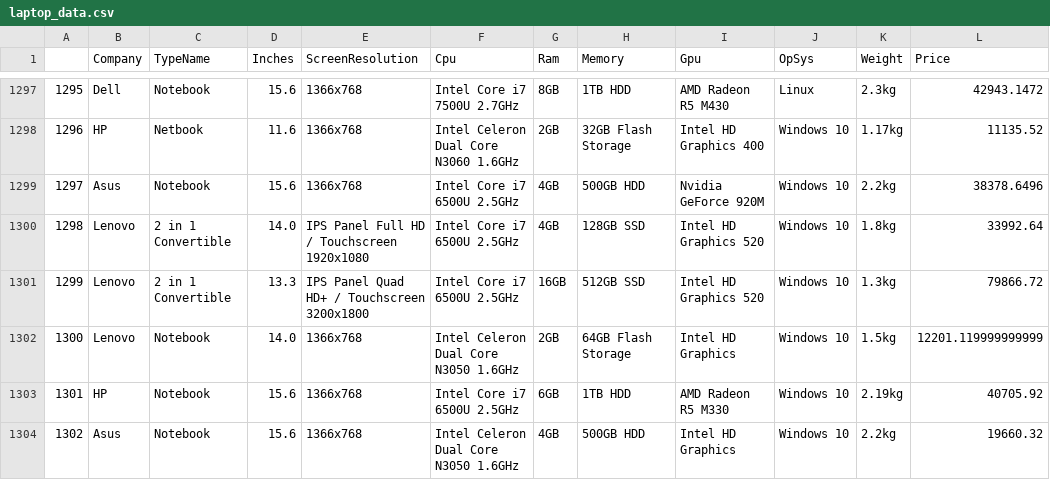
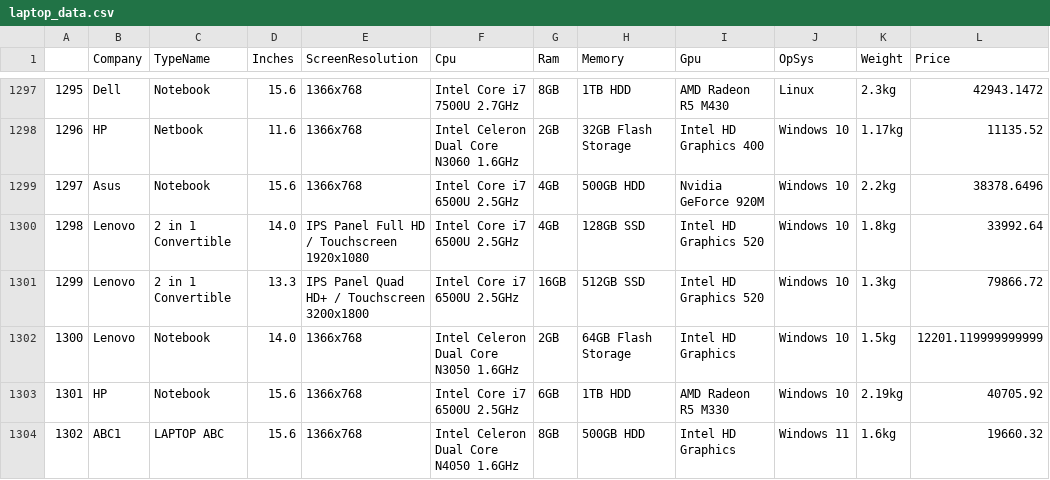
Before and after one commit to ravinsaini/laptop_cost_predictor, a CSV file: laptop_data.csv, drawn as a sheet; only a part is shown, gaps mark what is left out.

Commit message:
Update laptop_data.csv

```diff
--- a/laptop_data.csv
+++ b/laptop_data.csv
@@ -1303,2 +1303,2 @@
 1301,HP,Notebook,15.6,1366x768,Intel Core i7 6500U 2.5GHz,6GB,1TB HDD,AMD Radeon R5 M330,Windows 10,2.19kg,40705.92
-1302,Asus,Notebook,15.6,1366x768,Intel Celeron Dual Core N3050 1.6GHz,4GB,500GB HDD,Intel HD Graphics,Windows 10,2.2kg,19660.32
+1302,ABC1,LAPTOP ABC,15.6,1366x768,Intel Celeron Dual Core N4050 1.6GHz,8GB,500GB HDD,Intel HD Graphics,Windows 11,1.6kg,19660.32
```
